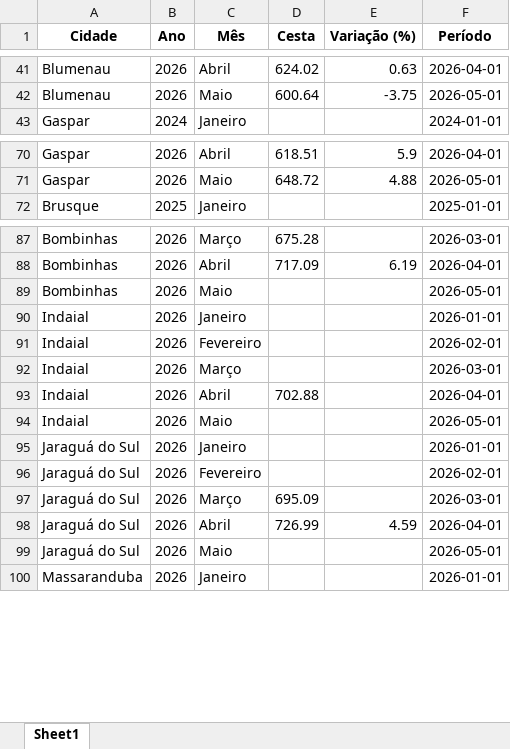
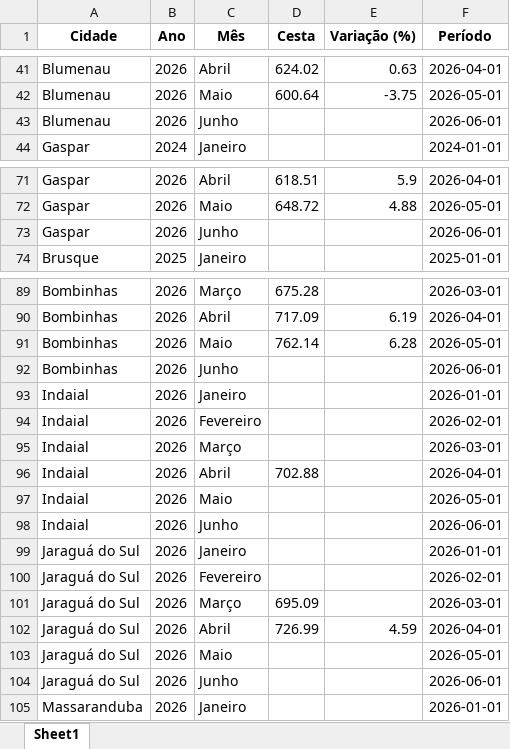
Before and after one commit to bttomio/CidadaniaFinanceira, an Excel workbook: CT.xlsx, sheet Sheet1, drawn as a sheet; only a part is shown, gaps mark what is left out; values as stored, in another font and other column widths than the file's, no borders; addresses are those after the commit; the diff covers the shown part only; the diff names each change by its address in the sheet, - before the commit and + after, or states it on an @@ line.

```diff
--- a/CT.xlsx (sheet Sheet1)
+++ b/CT.xlsx (sheet Sheet1)
+row 43: Blumenau | 2026 | Junho |  |  | 2026-06-01
+row 73: Gaspar | 2026 | Junho |  |  | 2026-06-01
-D91 (Cesta): (empty)
+D91 (Cesta): 762.14
-E91 (Variação (%)): (empty)
+E91 (Variação (%)): 6.28
+row 92: Bombinhas | 2026 | Junho |  |  | 2026-06-01
+row 98: Indaial | 2026 | Junho |  |  | 2026-06-01
+row 104: Jaraguá do Sul | 2026 | Junho |  |  | 2026-06-01
```
Also changed, not shown: 3 added rows elsewhere in this sheet, VAR_PROD.xlsx, 9 other files.
